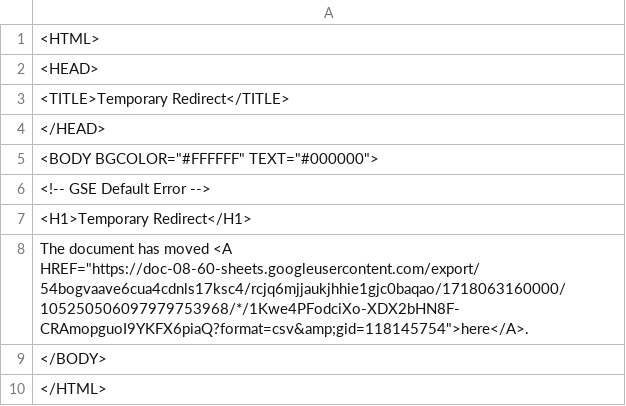
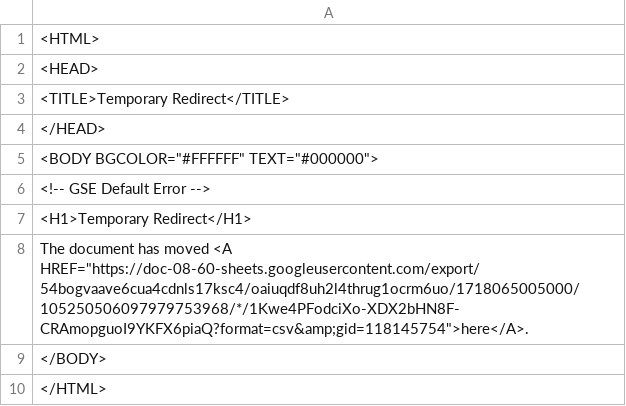
Before and after one commit to yancao77/cedar_template_pipeline, a CSV file: template.csv, drawn as a sheet.

```diff
--- a/template.csv
+++ b/template.csv
@@ -7,3 +7,3 @@
 <H1>Temporary Redirect</H1>
-The document has moved <A HREF="https://doc-08-60-sheets.googleusercontent.com/export/54bogvaave6cua4cdnls17ksc4/rcjq6mjjaukjhhie1gjc0baqao/1718063160000/105250506097979753968/*/1Kwe4PFodciXo-XDX2bHN8F-CRAmopguoI9YKFX6piaQ?format=csv&amp;gid=118145754">here</A>.
+The document has moved <A HREF="https://doc-08-60-sheets.googleusercontent.com/export/54bogvaave6cua4cdnls17ksc4/oaiuqdf8uh2l4thrug1ocrm6uo/1718065005000/105250506097979753968/*/1Kwe4PFodciXo-XDX2bHN8F-CRAmopguoI9YKFX6piaQ?format=csv&amp;gid=118145754">here</A>.
 </BODY>
```
